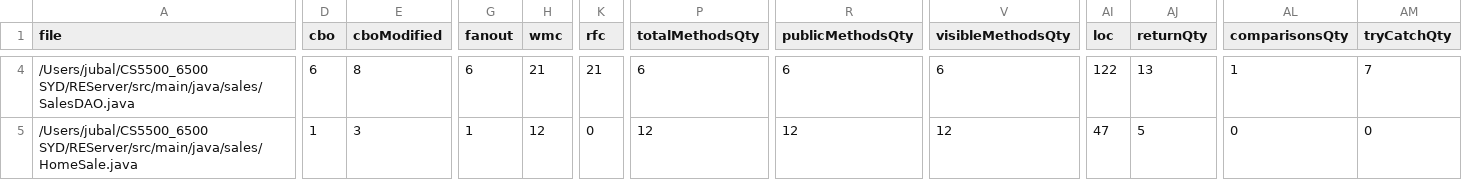
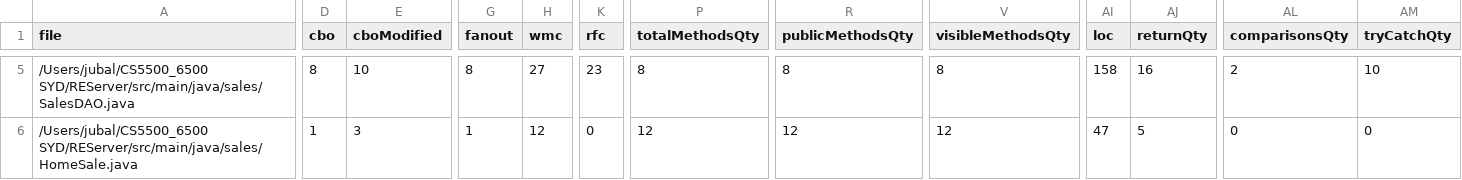
Before and after one commit to haigshiroz/REServer, a CSV file: src/main/java/class.csv, drawn as a sheet; only a part is shown, gaps mark what is left out; addresses are those after the commit; the diff covers the shown part only; the diff names each change by its address in the sheet, - before the commit and + after, or states it on an @@ line.

```diff
--- a/src/main/java/class.csv
+++ b/src/main/java/class.csv
-D5 (cbo): 6
+D5 (cbo): 8
-E5 (cboModified): 8
+E5 (cboModified): 10
-G5 (fanout): 6
+G5 (fanout): 8
-H5 (wmc): 21
+H5 (wmc): 27
-K5 (rfc): 21
+K5 (rfc): 23
-P5 (totalMethodsQty): 6
+P5 (totalMethodsQty): 8
-R5 (publicMethodsQty): 6
+R5 (publicMethodsQty): 8
-V5 (visibleMethodsQty): 6
+V5 (visibleMethodsQty): 8
-AI5 (loc): 122
+AI5 (loc): 158
-AJ5 (returnQty): 13
+AJ5 (returnQty): 16
-AL5 (comparisonsQty): 1
+AL5 (comparisonsQty): 2
-AM5 (tryCatchQty): 7
+AM5 (tryCatchQty): 10
```
Also changed, not shown: 1 added row and 27 edited cells elsewhere in this file, src/main/java/field.csv, src/main/java/method.csv, 5 other files.
